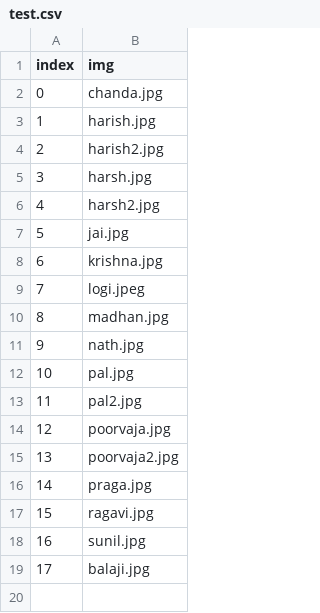
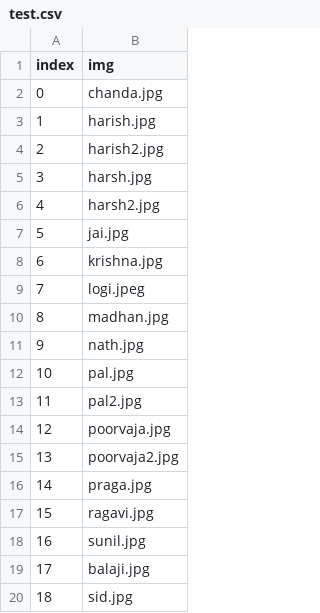
Before and after one commit to Meena-Ramalingam/BMI-USING-FACIAL-IMAGES, a CSV file: BMI-from-face-images-main/BMI-from-face-images-main/data/test.csv, drawn as a sheet; the diff names each change by its address in the sheet, - before the commit and + after, or states it on an @@ line.

```diff
--- a/BMI-from-face-images-main/BMI-from-face-images-main/data/test.csv
+++ b/BMI-from-face-images-main/BMI-from-face-images-main/data/test.csv
+row 20: 18 | sid.jpg
```
Also changed, not shown: 1 other file.
